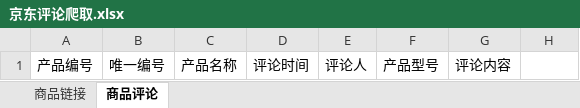
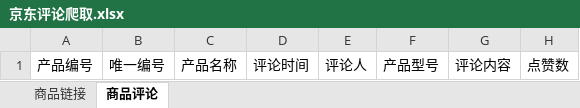
Before and after one commit to peatio-574/_code, an Excel workbook: jd_comment/京东评论爬取.xlsx, sheet 商品评论, drawn as a sheet; values as stored, in another font and other column widths than the file's, no borders; the diff names each change by its address in the sheet, - before the commit and + after, or states it on an @@ line.

```diff
--- a/jd_comment/京东评论爬取.xlsx (sheet 商品评论)
+++ b/jd_comment/京东评论爬取.xlsx (sheet 商品评论)
-H1: (empty)
+H1: 点赞数
```
Also changed, not shown: sheet 商品链接, 6 other files.
